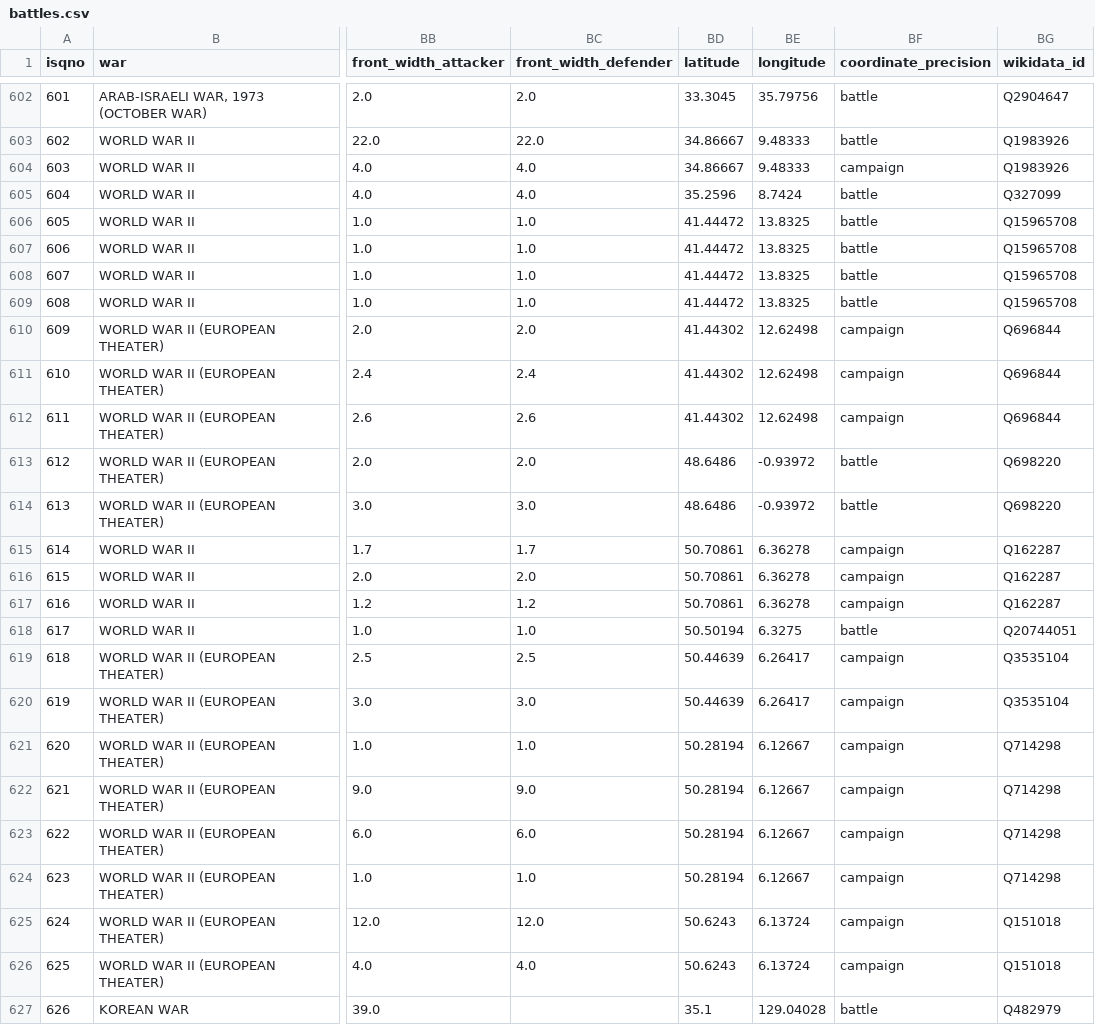
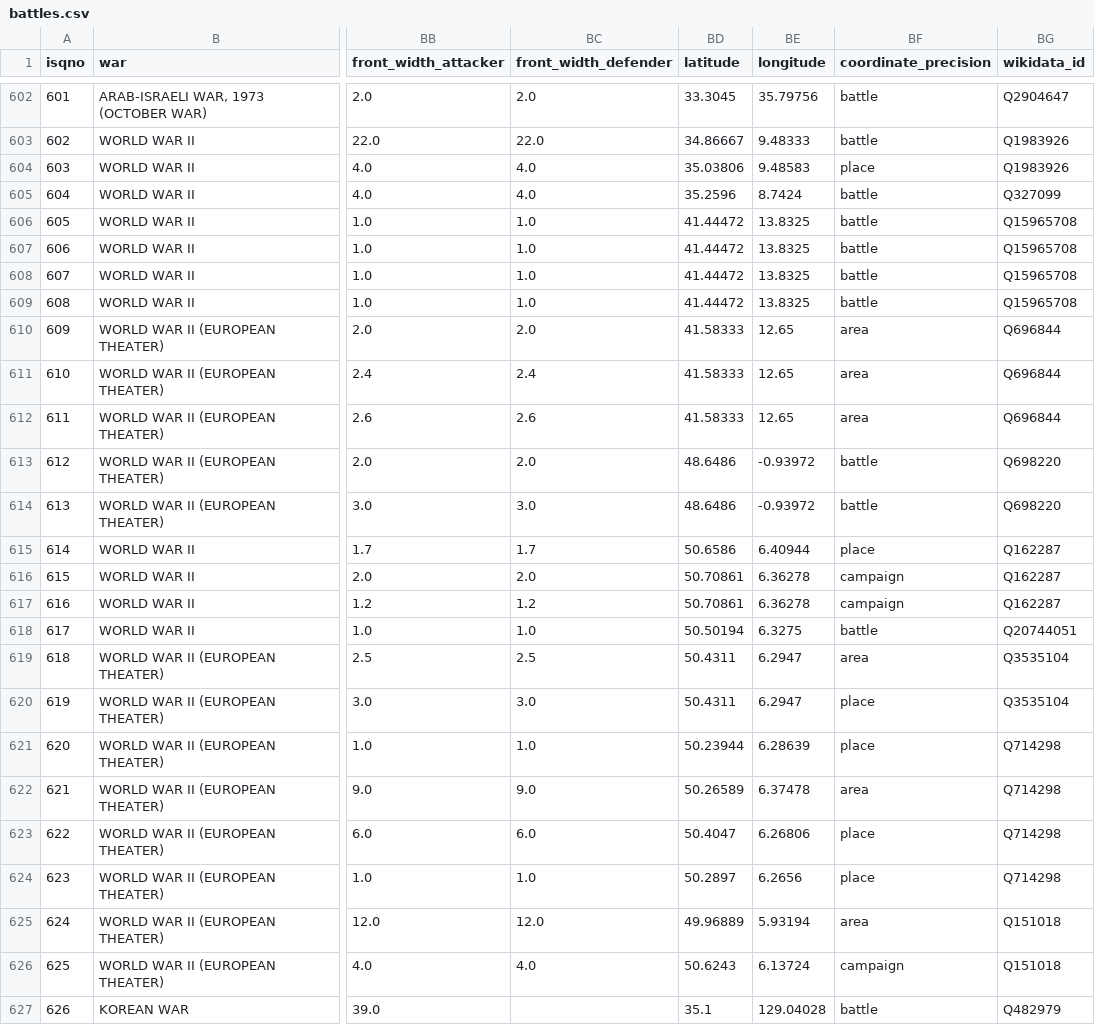
Before and after one commit to jrnold/CDB90, a CSV file: data/flat/battles.csv, drawn as a sheet; only a part is shown, gaps mark what is left out; the diff names each change by its address in the sheet, - before the commit and + after, or states it on an @@ line.

```diff
--- a/data/flat/battles.csv
+++ b/data/flat/battles.csv
-BD604 (latitude): 34.86667
+BD604 (latitude): 35.03806
-BE604 (longitude): 9.48333
+BE604 (longitude): 9.48583
-BF604 (coordinate_precision): campaign
+BF604 (coordinate_precision): place
-BD610:BD612 (latitude): 41.44302
+BD610:BD612 (latitude): 41.58333
-BE610:BE612 (longitude): 12.62498
+BE610:BE612 (longitude): 12.65
-BF610:BF612 (coordinate_precision): campaign
+BF610:BF612 (coordinate_precision): area
-BD615 (latitude): 50.70861
+BD615 (latitude): 50.6586
-BE615 (longitude): 6.36278
+BE615 (longitude): 6.40944
-BF615 (coordinate_precision): campaign
+BF615 (coordinate_precision): place
-BD619:BD620 (latitude): 50.44639
+BD619:BD620 (latitude): 50.4311
-BE619:BE620 (longitude): 6.26417
+BE619:BE620 (longitude): 6.2947
-BF619 (coordinate_precision): campaign
+BF619 (coordinate_precision): area
-BF620:BF621 (coordinate_precision): campaign
+BF620:BF621 (coordinate_precision): place
-BD621 (latitude): 50.28194
+BD621 (latitude): 50.23944
-BE621 (longitude): 6.12667
+BE621 (longitude): 6.28639
-BD622 (latitude): 50.28194
+BD622 (latitude): 50.26589
-BE622 (longitude): 6.12667
+BE622 (longitude): 6.37478
-BF622 (coordinate_precision): campaign
+BF622 (coordinate_precision): area
-BD623 (latitude): 50.28194
+BD623 (latitude): 50.4047
-BE623 (longitude): 6.12667
+BE623 (longitude): 6.26806
-BF623:BF624 (coordinate_precision): campaign
+BF623:BF624 (coordinate_precision): place
-BD624 (latitude): 50.28194
+BD624 (latitude): 50.2897
-BE624 (longitude): 6.12667
+BE624 (longitude): 6.2656
-BD625 (latitude): 50.6243
+BD625 (latitude): 49.96889
-BE625 (longitude): 6.13724
+BE625 (longitude): 5.93194
-BF625 (coordinate_precision): campaign
+BF625 (coordinate_precision): area
```
Also changed, not shown: data/flat/sides.csv, data/relational/battle_coordinates.csv, 11 other files.
